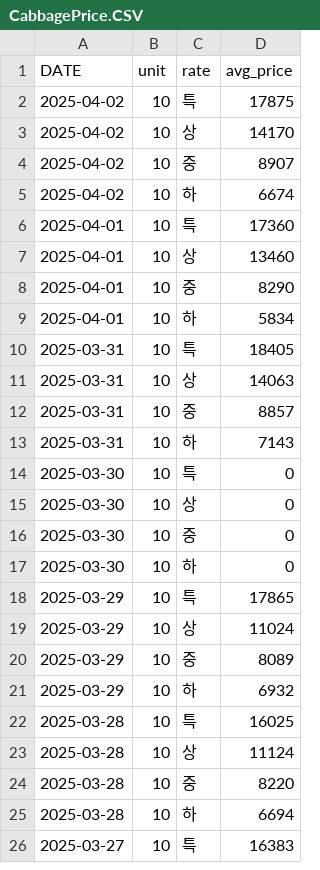
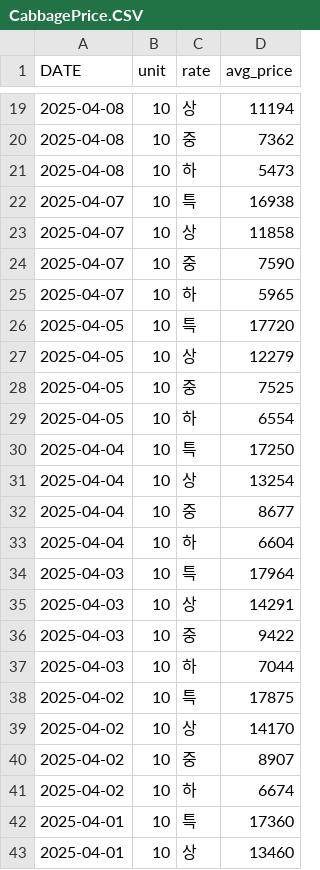
Before and after one commit to Cha-nu/Justick_back, a CSV file: Justick/src/main/python/data/CabbagePrice.CSV, drawn as a sheet; only a part is shown, gaps mark what is left out; the shorter side is filled out with more unchanged rows; the diff covers the shown part only; the diff names each change by its address in the sheet, - before the commit and + after, or states it on an @@ line.

Commit message:
[upload] 4-13 cabbage predict create & fixed

```diff
--- a/Justick/src/main/python/data/CabbagePrice.CSV
+++ b/Justick/src/main/python/data/CabbagePrice.CSV
+row 19: 2025-04-08 | 10 | 상 | 11194
+row 20: 2025-04-08 | 10 | 중 | 7362
+row 21: 2025-04-08 | 10 | 하 | 5473
+row 22: 2025-04-07 | 10 | 특 | 16938
+row 23: 2025-04-07 | 10 | 상 | 11858
+row 24: 2025-04-07 | 10 | 중 | 7590
+row 25: 2025-04-07 | 10 | 하 | 5965
+row 26: 2025-04-05 | 10 | 특 | 17720
+row 27: 2025-04-05 | 10 | 상 | 12279
+row 28: 2025-04-05 | 10 | 중 | 7525
+row 29: 2025-04-05 | 10 | 하 | 6554
+row 30: 2025-04-04 | 10 | 특 | 17250
+row 31: 2025-04-04 | 10 | 상 | 13254
+row 32: 2025-04-04 | 10 | 중 | 8677
+row 33: 2025-04-04 | 10 | 하 | 6604
+row 34: 2025-04-03 | 10 | 특 | 17964
+row 35: 2025-04-03 | 10 | 상 | 14291
+row 36: 2025-04-03 | 10 | 중 | 9422
+row 37: 2025-04-03 | 10 | 하 | 7044
```
Also changed, not shown: 17 added rows elsewhere in this file, Justick/src/main/python/data/CabbageIntake.CSV, 29 other files.
